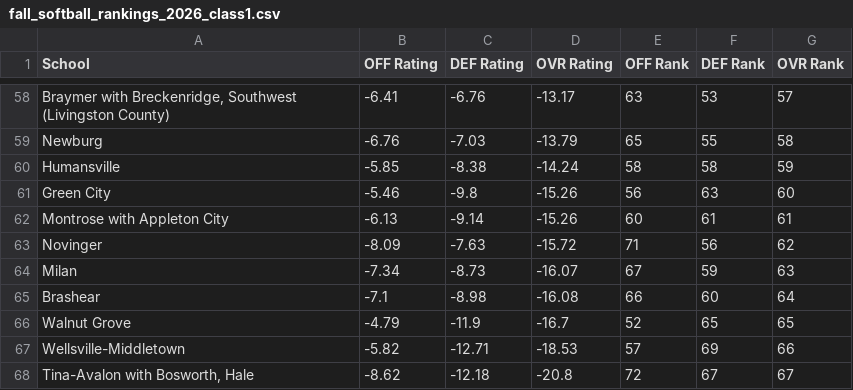
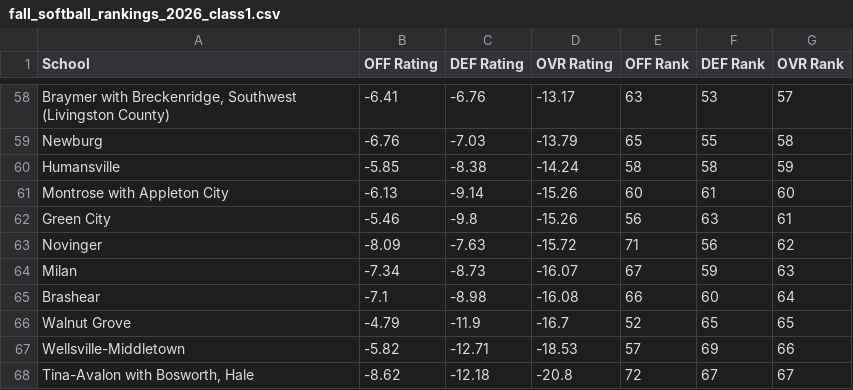
Before and after one commit to AllMOSports/Fall_Softball_Ratings_2026, a CSV file: fall_softball_rankings_2026_class1.csv, drawn as a sheet; only a part is shown, gaps mark what is left out.

```diff
--- a/fall_softball_rankings_2026_class1.csv
+++ b/fall_softball_rankings_2026_class1.csv
@@ -60,4 +60,4 @@ Newburg,-6.76,-7.03,-13.79,65,55,58
 Humansville,-5.85,-8.38,-14.24,58,58,59
-Green City,-5.46,-9.8,-15.26,56,63,60
-Montrose with Appleton City,-6.13,-9.14,-15.26,60,61,61
+Montrose with Appleton City,-6.13,-9.14,-15.26,60,61,60
+Green City,-5.46,-9.8,-15.26,56,63,61
 Novinger,-8.09,-7.63,-15.72,71,56,62
```
Also changed, not shown: fall_softball_rankings_2026_all.csv, fall_softball_rankings_2026_class3.csv, 14 other files.
